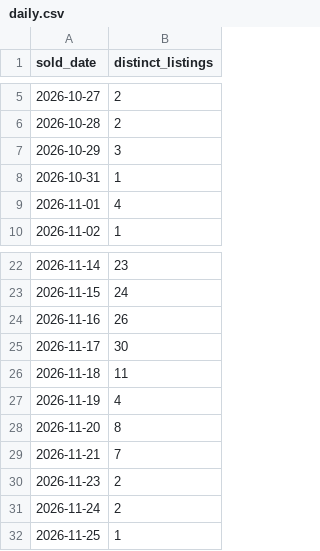
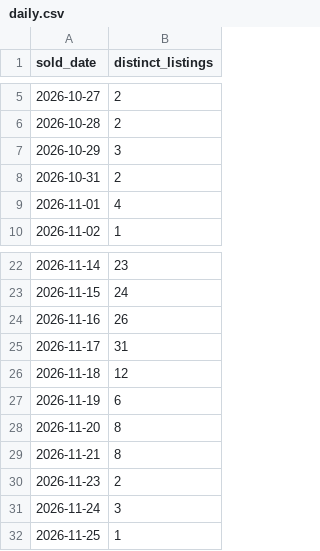
Before and after one commit to hanshanley/pokemon-tcg, a CSV file: reports/ebay-sample/daily.csv, drawn as a sheet; only a part is shown, gaps mark what is left out.

```diff
--- a/reports/ebay-sample/daily.csv
+++ b/reports/ebay-sample/daily.csv
@@ -7,3 +7,3 @@
 "2026-10-29","3"
-"2026-10-31","1"
+"2026-10-31","2"
 "2026-11-01","4"
@@ -24,9 +24,9 @@
 "2026-11-16","26"
-"2026-11-17","30"
-"2026-11-18","11"
-"2026-11-19","4"
+"2026-11-17","31"
+"2026-11-18","12"
+"2026-11-19","6"
 "2026-11-20","8"
-"2026-11-21","7"
+"2026-11-21","8"
 "2026-11-23","2"
-"2026-11-24","2"
+"2026-11-24","3"
 "2026-11-25","1"
```
Also changed, not shown: reports/ebay-sample/listings.csv, 3 other files.
